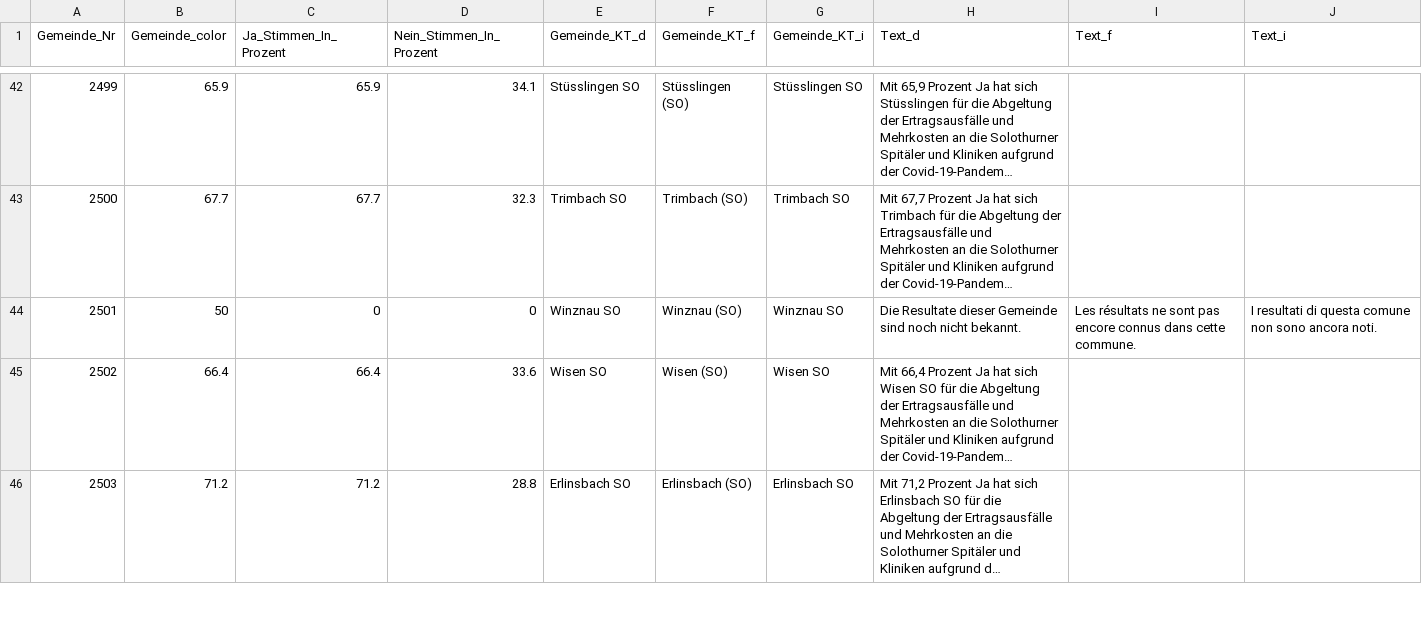
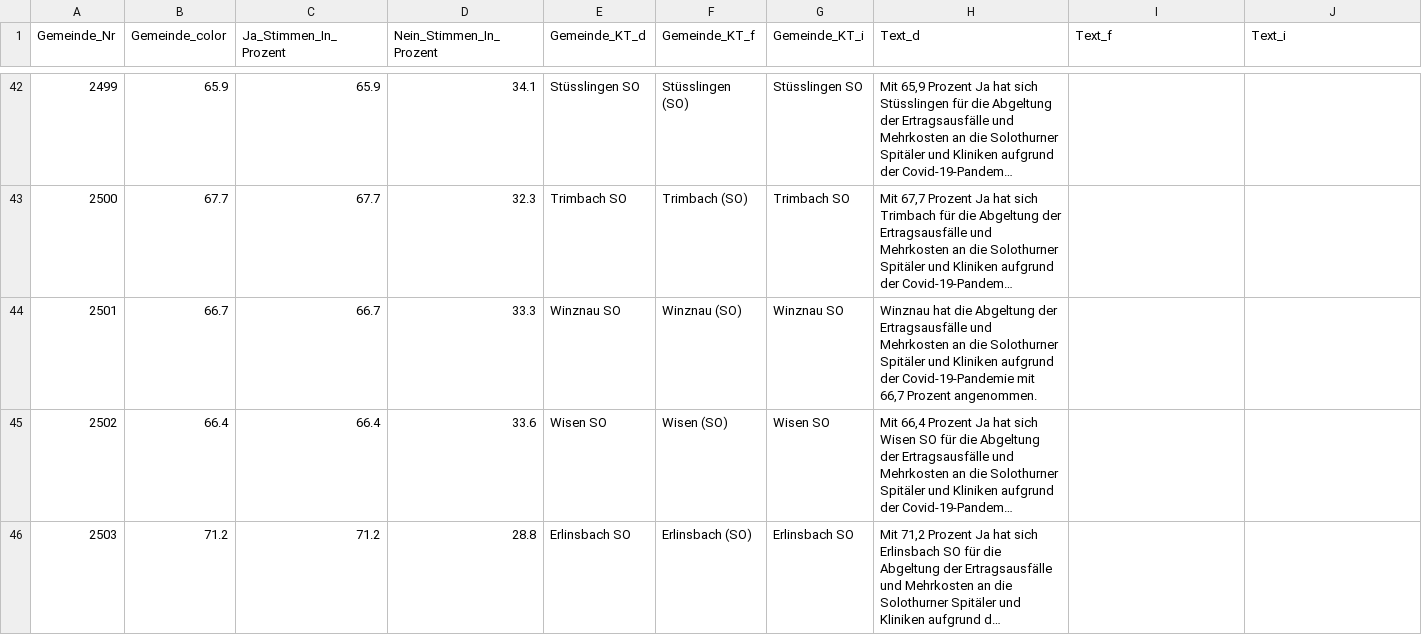
Before and after one commit to awp-finanznachrichten/lena_februar2022, a CSV file: Output/SO_Spitaeler_dw.csv, drawn as a sheet; only a part is shown, gaps mark what is left out; long unchanged cells end in …; the diff names each change by its address in the sheet, - before the commit and + after, or states it on an @@ line.

```diff
--- a/Output/SO_Spitaeler_dw.csv
+++ b/Output/SO_Spitaeler_dw.csv
-B44 (Gemeinde_color): 50
+B44 (Gemeinde_color): 66.7
-C44 (Ja_Stimmen_In_Prozent): 0
+C44 (Ja_Stimmen_In_Prozent): 66.7
-D44 (Nein_Stimmen_In_Prozent): 0
+D44 (Nein_Stimmen_In_Prozent): 33.3
-H44 (Text_d): Die Resultate dieser Gemeinde sind noch nicht bekannt.
+H44 (Text_d): Winznau hat die Abgeltung der Ertragsausfälle und Mehrkosten an die Solothurner Spitäler und Kliniken aufgrund der Covid-19-Pandemie mit 66,7 Prozent angenommen.
-I44 (Text_f): Les résultats ne sont pas encore connus dans cette commune.
+I44 (Text_f): (empty)
-J44 (Text_i): I resultati di questa comune non sono ancora noti.
+J44 (Text_i): (empty)
```
Also changed, not shown: Output/BE_Fahrzeugsteuer_dw.csv, Output/Medien_dw_kantone.csv, 30 other files.
